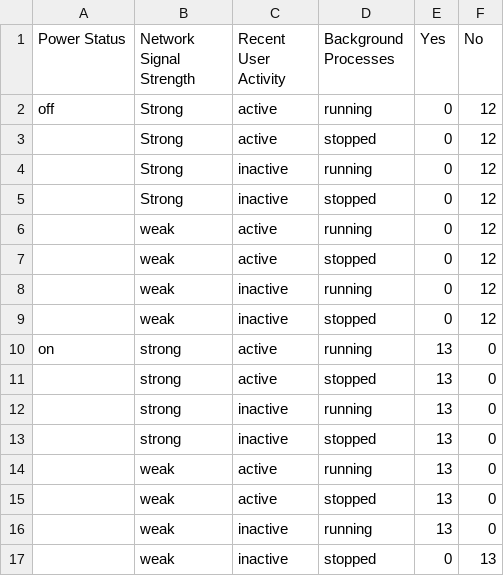
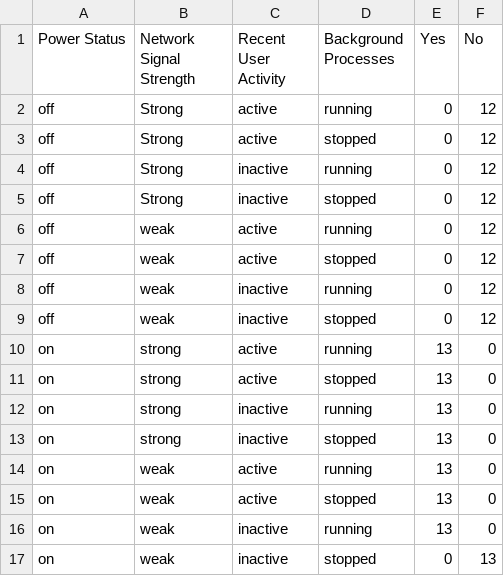
Before and after one commit to burntkayatoast/Java_Assignment, a CSV file: Dataset_FREQtable.csv, drawn as a sheet.

Commit message:
Add files via upload

```diff
--- a/Dataset_FREQtable.csv
+++ b/Dataset_FREQtable.csv
@@ -2,16 +2,16 @@
 off,Strong,active,running,0,12
-,Strong,active,stopped,0,12
-,Strong,inactive,running,0,12
-,Strong,inactive,stopped,0,12
-,weak,active,running,0,12
-,weak,active,stopped,0,12
-,weak,inactive,running,0,12
-,weak,inactive,stopped,0,12
+off,Strong,active,stopped,0,12
+off,Strong,inactive,running,0,12
+off,Strong,inactive,stopped,0,12
+off,weak,active,running,0,12
+off,weak,active,stopped,0,12
+off,weak,inactive,running,0,12
+off,weak,inactive,stopped,0,12
 on,strong,active,running,13,0
-,strong,active,stopped,13,0
-,strong,inactive,running,13,0
-,strong,inactive,stopped,13,0
-,weak,active,running,13,0
-,weak,active,stopped,13,0
-,weak,inactive,running,13,0
-,weak,inactive,stopped,0,13
+on,strong,active,stopped,13,0
+on,strong,inactive,running,13,0
+on,strong,inactive,stopped,13,0
+on,weak,active,running,13,0
+on,weak,active,stopped,13,0
+on,weak,inactive,running,13,0
+on,weak,inactive,stopped,0,13
```
